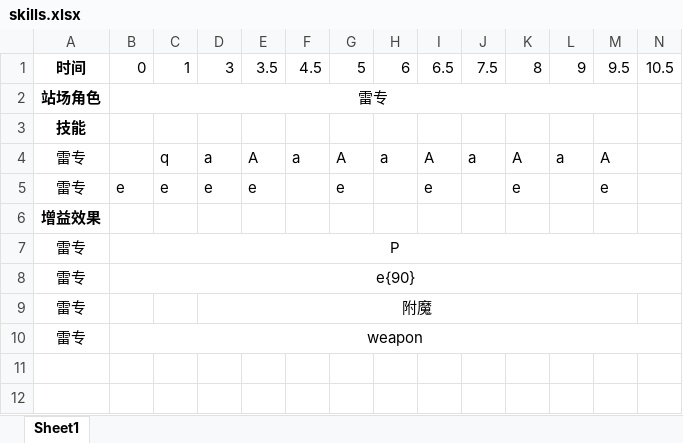
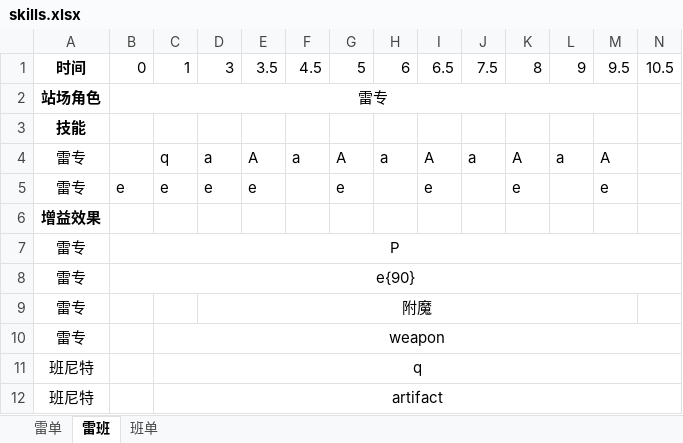
Before and after one commit to ChenZhang-2000/GenshinTeamDPSCalculator, an Excel workbook: data/skills.xlsx, sheet 雷班, drawn as a sheet; values as stored, in another font and other column widths than the file's, no borders; removed rows and columns are numbered as before the commit, all else as after; the diff names each change by its address in the sheet, - before the commit and + after, or states it on an @@ line.

```diff
--- a/data/skills.xlsx (sheet 雷班)
+++ b/data/skills.xlsx (sheet 雷班)
-sheet tab: Sheet1
+sheet tab: 雷班
+sheet tab: 雷单
+sheet tab: 班单
-B10: weapon
+B10: (empty)
-B10:N10 merged
-C10: (empty)
+C10: weapon
+C10:N10 merged
+row 11: 班尼特 |  | q
+row 12: 班尼特 |  | artifact
```
Also changed, not shown: 10 other files.
